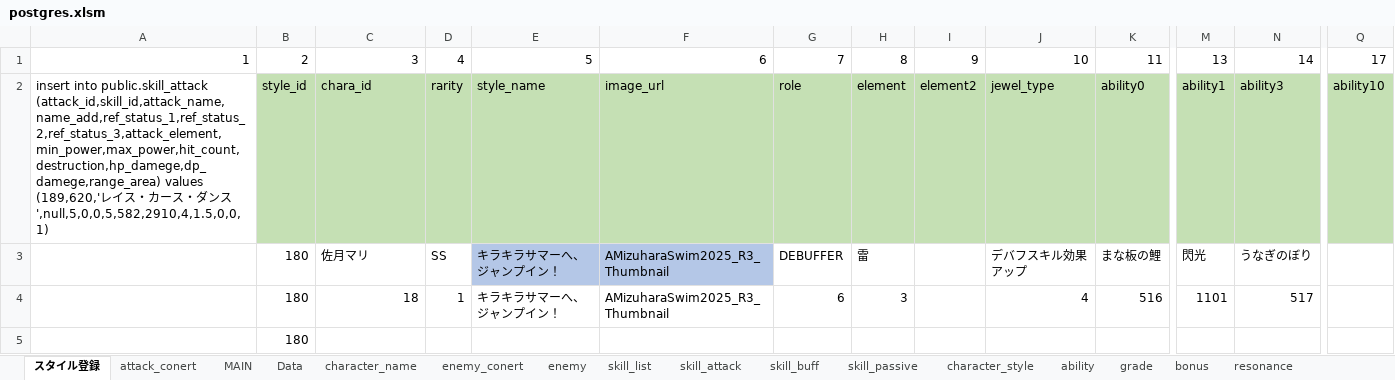
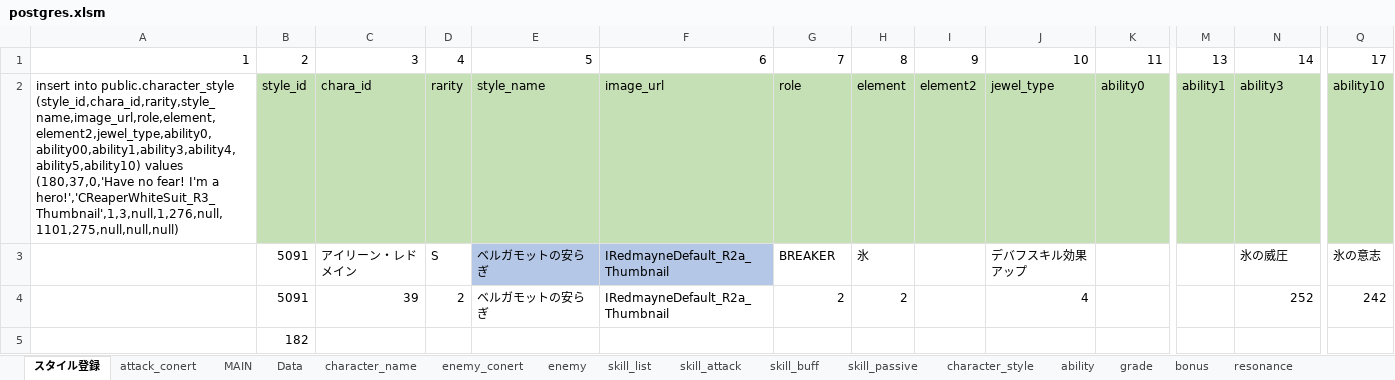
Before and after one commit to reliruleru00/hevburn, an Excel workbook: postgres.xlsm, sheet スタイル登録, drawn as a sheet; only a part is shown, gaps mark what is left out; values as stored, in another font and other column widths than the file's, no borders; charts and pictures not drawn; removed rows and columns are numbered as before the commit, all else as after; rows hold the shown columns only; the diff covers the shown part only; the diff names each change by its address in the sheet, - before the commit and + after, or states it on an @@ line.

```diff
--- a/postgres.xlsm (sheet スタイル登録)
+++ b/postgres.xlsm (sheet スタイル登録)
-A2: insert into public.skill_attack (attack_id,skill_id,attack_name,name_add,ref_status_1,ref_status_2,ref_status_3,attack_element,min_power,max_power,hit_count,destruction,hp_damege,dp_damege,range_area) values (189,620,'レイス・カース・ダンス',null,5,0,0,5,582,2910,4,1.5,0,0,1)
+A2: insert into public.character_style (style_id,chara_id,rarity,style_name,image_url,role,element,element2,jewel_type,ability0,ability00,ability1,ability3,ability4,ability5,ability10) values (180,37,0,'Have no fear! I'm a hero!','CReaperWhiteSuit_R3_Thumbnail',1,3,null,1,276,null,1101,275,null,null,null)
-row 3:  | 180 | 佐月マリ | SS | キラキラサマーへ、ジャンプイン！ | AMizuharaSwim2025_R3_Thumbnail | DEBUFFER | 雷 |  | デバフスキル効果アップ | まな板の鯉 | 閃光 | うなぎのぼり
-row 4:  | 180 | 18 | 1 | キラキラサマーへ、ジャンプイン！ | AMizuharaSwim2025_R3_Thumbnail | 6 | 3 |  | 4 | 516 | 1101 | 517
+row 3:  | 5091 | アイリーン・レドメイン | S | ベルガモットの安らぎ | IRedmayneDefault_R2a_Thumbnail | BREAKER | 氷 |  | デバフスキル効果アップ |  |  | 氷の威圧 | 氷の意志
+row 4:  | 5091 | 39 | 2 | ベルガモットの安らぎ | IRedmayneDefault_R2a_Thumbnail | 2 | 2 |  | 4 |  |  | 252 | 242
-B5: 180
+B5: 182
```
Also changed, not shown: 4 added rows, 3 removed rows and 4 edited cells elsewhere in this sheet, sheet skill_buff, sheet skill_attack, sheet skill_list, sheet enemy, sheet ability, sheet character_style, 4 more sheets, 15 other files.
